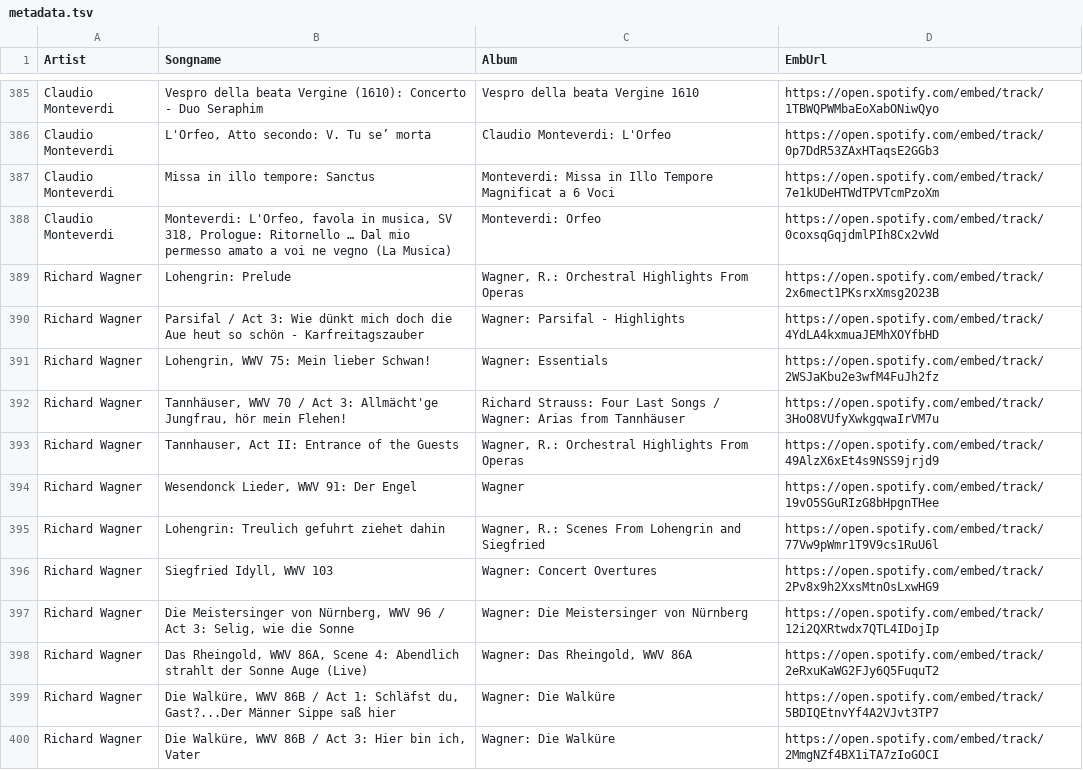
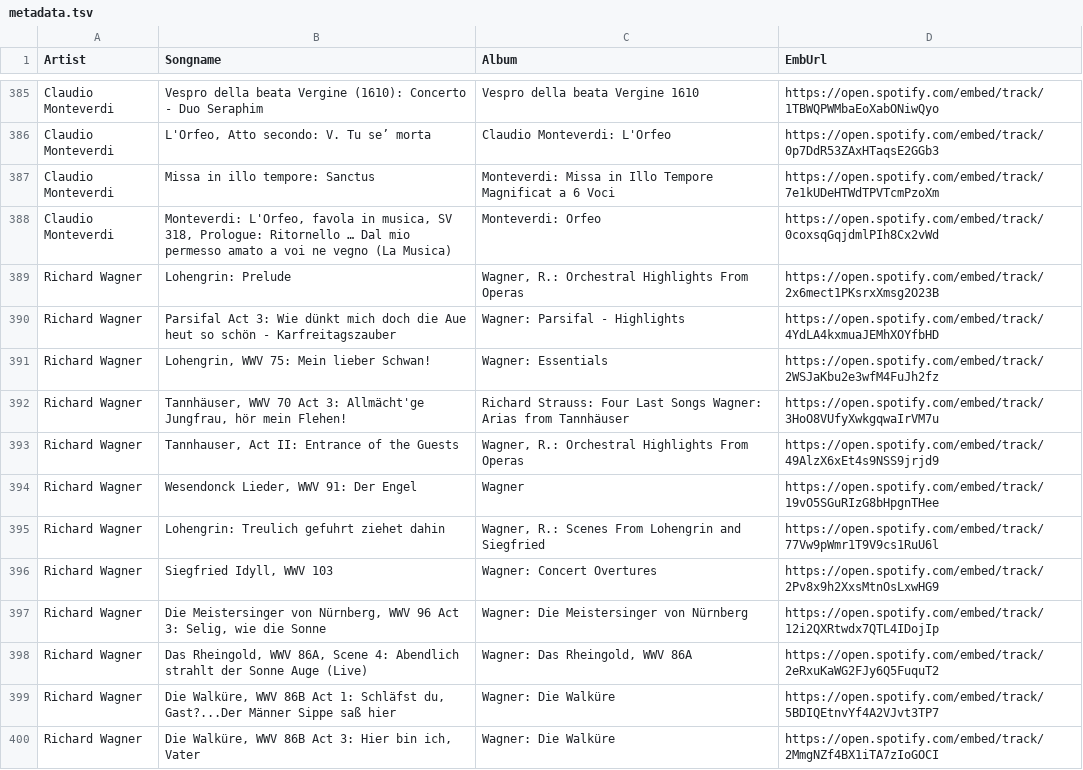
Before and after one commit to ChristophRaab/Cairo-Showcases, a TSV file: data_storage/metadata.tsv, drawn as a sheet; only a part is shown, gaps mark what is left out; the diff covers the shown part only.

Commit message:
new metadata

```diff
--- a/data_storage/metadata.tsv
+++ b/data_storage/metadata.tsv
@@ -389,5 +389,5 @@ Claudio Monteverdi	Monteverdi: L'Orfeo, favola in musica, SV 318, Prologue: Rito
 Richard Wagner	Lohengrin: Prelude	Wagner, R.: Orchestral Highlights From Operas	https://open.spotify.com/embed/track/2x6mect1PKsrxXmsg2O23B
-Richard Wagner	Parsifal / Act 3: Wie dünkt mich doch die Aue heut so schön - Karfreitagszauber	Wagner: Parsifal - Highlights	https://open.spotify.com/embed/track/4YdLA4kxmuaJEMhXOYfbHD
+Richard Wagner	Parsifal   Act 3: Wie dünkt mich doch die Aue heut so schön - Karfreitagszauber	Wagner: Parsifal - Highlights	https://open.spotify.com/embed/track/4YdLA4kxmuaJEMhXOYfbHD
 Richard Wagner	Lohengrin, WWV 75: Mein lieber Schwan!	Wagner: Essentials	https://open.spotify.com/embed/track/2WSJaKbu2e3wfM4FuJh2fz
-Richard Wagner	Tannhäuser, WWV 70 / Act 3: Allmächt'ge Jungfrau, hör mein Flehen!	Richard Strauss: Four Last Songs / Wagner: Arias from Tannhäuser	https://open.spotify.com/embed/track/3HoO8VUfyXwkgqwaIrVM7u
+Richard Wagner	Tannhäuser, WWV 70   Act 3: Allmächt'ge Jungfrau, hör mein Flehen!	Richard Strauss: Four Last Songs   Wagner: Arias from Tannhäuser	https://open.spotify.com/embed/track/3HoO8VUfyXwkgqwaIrVM7u
 Richard Wagner	Tannhauser, Act II: Entrance of the Guests	Wagner, R.: Orchestral Highlights From Operas	https://open.spotify.com/embed/track/49AlzX6xEt4s9NSS9jrjd9
@@ -396,5 +396,5 @@ Richard Wagner	Lohengrin: Treulich gefuhrt ziehet dahin	Wagner, R.: Scenes From
 Richard Wagner	Siegfried Idyll, WWV 103	Wagner: Concert Overtures	https://open.spotify.com/embed/track/2Pv8x9h2XxsMtnOsLxwHG9
-Richard Wagner	Die Meistersinger von Nürnberg, WWV 96 / Act 3: Selig, wie die Sonne	Wagner: Die Meistersinger von Nürnberg	https://open.spotify.com/embed/track/12i2QXRtwdx7QTL4IDojIp
+Richard Wagner	Die Meistersinger von Nürnberg, WWV 96   Act 3: Selig, wie die Sonne	Wagner: Die Meistersinger von Nürnberg	https://open.spotify.com/embed/track/12i2QXRtwdx7QTL4IDojIp
 Richard Wagner	Das Rheingold, WWV 86A, Scene 4: Abendlich strahlt der Sonne Auge (Live)	Wagner: Das Rheingold, WWV 86A	https://open.spotify.com/embed/track/2eRxuKaWG2FJy6Q5FuquT2
-Richard Wagner	Die Walküre, WWV 86B / Act 1: Schläfst du, Gast?...Der Männer Sippe saß hier	Wagner: Die Walküre	https://open.spotify.com/embed/track/5BDIQEtnvYf4A2VJvt3TP7
-Richard Wagner	Die Walküre, WWV 86B / Act 3: Hier bin ich, Vater	Wagner: Die Walküre	https://open.spotify.com/embed/track/2MmgNZf4BX1iTA7zIoGOCI
+Richard Wagner	Die Walküre, WWV 86B   Act 1: Schläfst du, Gast?...Der Männer Sippe saß hier	Wagner: Die Walküre	https://open.spotify.com/embed/track/5BDIQEtnvYf4A2VJvt3TP7
+Richard Wagner	Die Walküre, WWV 86B   Act 3: Hier bin ich, Vater	Wagner: Die Walküre	https://open.spotify.com/embed/track/2MmgNZf4BX1iTA7zIoGOCI
```
Also changed, not shown: 39 edited cells elsewhere in this file, 1 other file.
